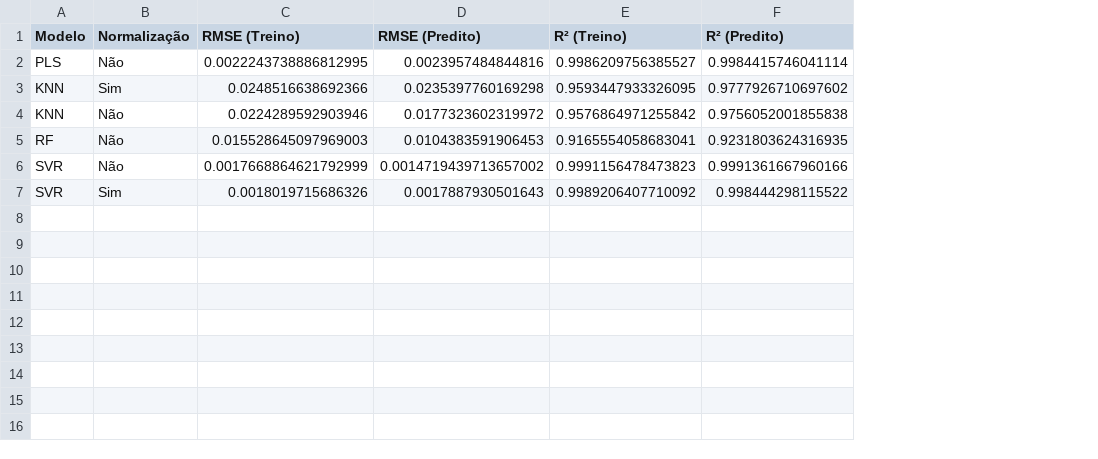
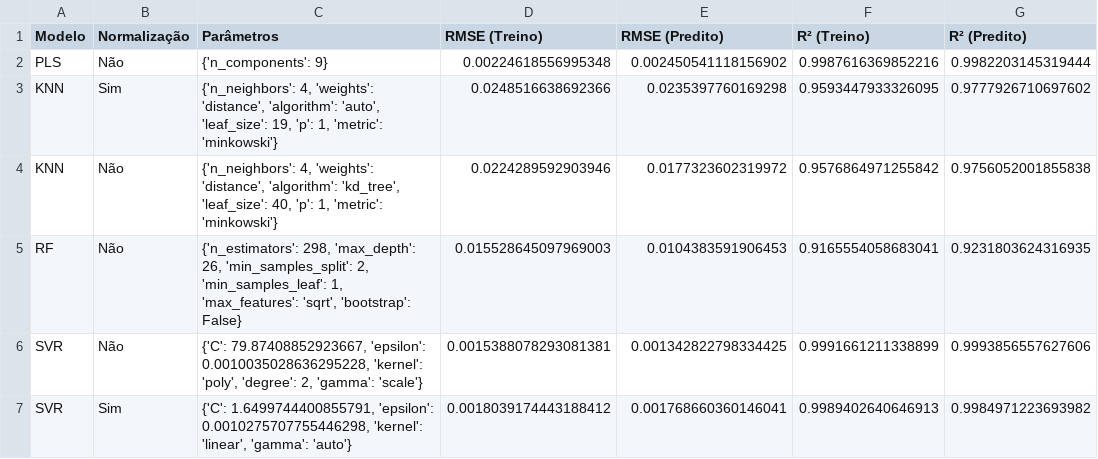
Before and after one commit to hermannvargens/AnaliseNIRStreamlit, a CSV file: resultados.csv, drawn as a sheet; removed rows and columns are numbered as before the commit, all else as after; the diff names each change by its address in the sheet, - before the commit and + after, or states it on an @@ line.

Commit message:
Update resultados.csv

```diff
--- a/resultados.csv
+++ b/resultados.csv
+column C (Parâmetros), rows 3-5: {'n_neighbors': 4, 'weights': 'distance', 'algorithm': 'auto', 'leaf_size': 19, 'p': 1, 'metric': 'minkowski'} | {'n_neighbors': 4, 'weights': 'distance', 'algorithm': 'kd_tree', 'leaf_size': 40, 'p': 1, 'metric': 'minkowski'} | {'n_estimators': 298, 'max_depth': 26, 'min_samples_split': 2, 'min_samples_leaf': 1, 'max_features': 'sqrt', 'bootstrap': False}
-row 2: PLS | Não | 0.0022243738886812995 | 0.0023957484844816 | 0.9986209756385527 | 0.9984415746041114
+row 2: PLS | Não | {'n_components': 9} | 0.00224618556995348 | 0.002450541118156902 | 0.9987616369852216 | 0.9982203145319444
-row 6: SVR | Não | 0.0017668864621792999 | 0.0014719439713657002 | 0.9991156478473823 | 0.9991361667960166
-row 7: SVR | Sim | 0.0018019715686326 | 0.0017887930501643 | 0.9989206407710092 | 0.998444298115522
+row 6: SVR | Não | {'C': 79.87408852923667, 'epsilon': 0.0010035028636295228, 'kernel': 'poly', 'degree': 2, 'gamma': 'scale'} | 0.0015388078293081381 | 0.001342822798334425 | 0.9991661211338899 | 0.9993856557627606
+row 7: SVR | Sim | {'C': 1.6499744400855791, 'epsilon': 0.0010275707755446298, 'kernel': 'linear', 'gamma': 'auto'} | 0.0018039174443188412 | 0.001768660360146041 | 0.9989402640646913 | 0.9984971223693982
```
